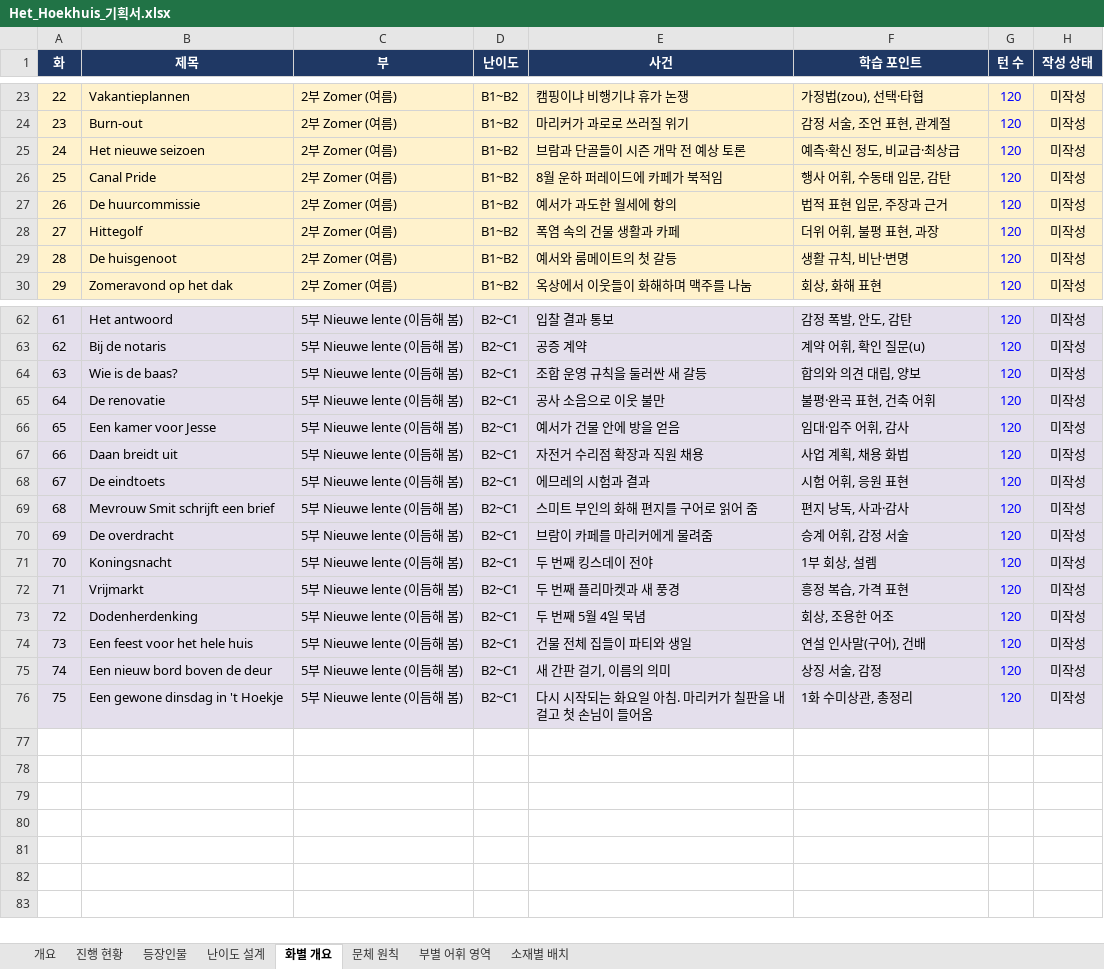
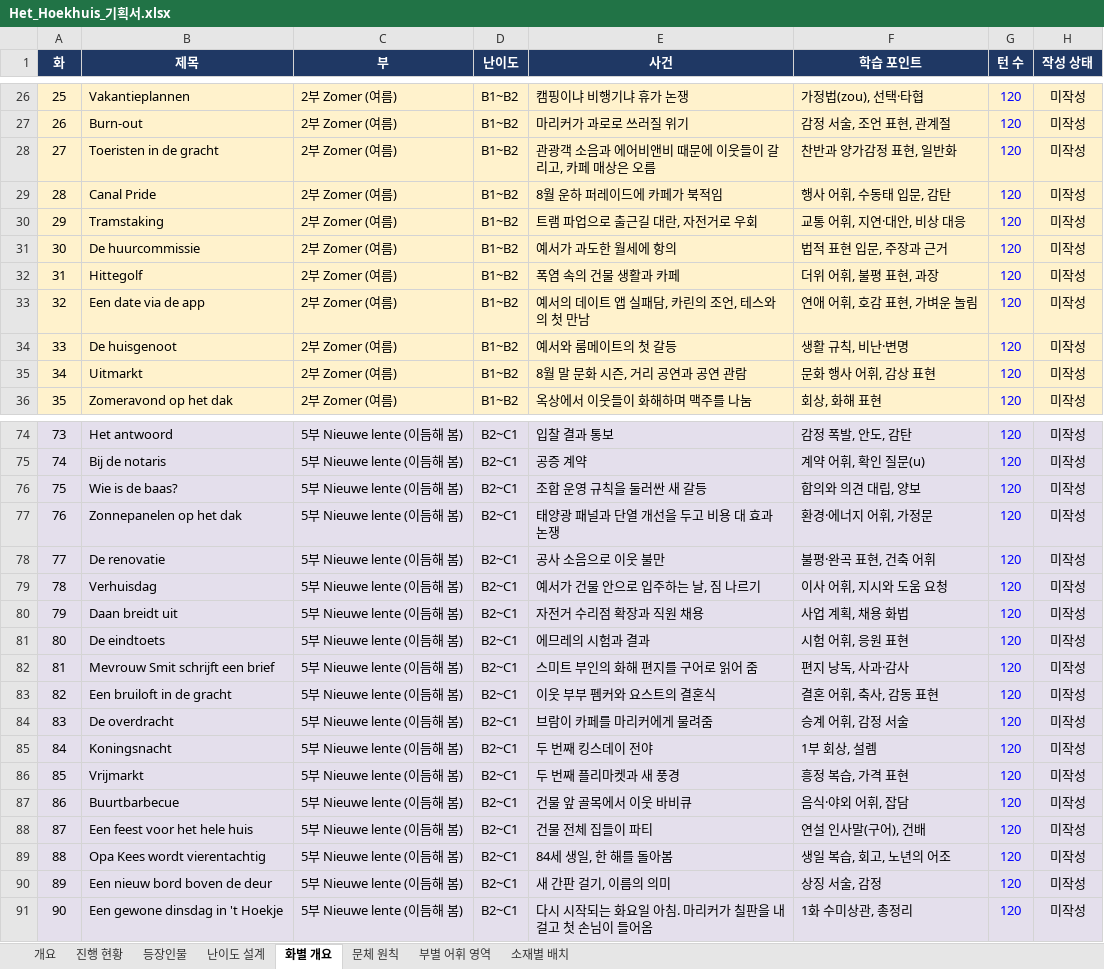
Before and after one commit to svetsvet1982/German_Berlin, an Excel workbook: 네덜란드어_암스테르담/Het_Hoekhuis_기획서.xlsx, sheet 화별 개요, drawn as a sheet; only a part is shown, gaps mark what is left out; values as stored, in another font and other column widths than the file's, no borders; charts and pictures not drawn; addresses are those after the commit; the diff covers the shown part only; the diff names each change by its address in the sheet, - before the commit and + after, or states it on an @@ line.

```diff
--- a/네덜란드어_암스테르담/Het_Hoekhuis_기획서.xlsx (sheet 화별 개요)
+++ b/네덜란드어_암스테르담/Het_Hoekhuis_기획서.xlsx (sheet 화별 개요)
@@ column A (화) renumbered from row 13 down @@
-B28 (제목): Het nieuwe seizoen
+B28 (제목): Toeristen in de gracht
-E28 (사건): 브람과 단골들이 시즌 개막 전 예상 토론
+E28 (사건): 관광객 소음과 에어비앤비 때문에 이웃들이 갈리고, 카페 매상은 오름
-F28 (학습 포인트): 예측·확신 정도, 비교급·최상급
+F28 (학습 포인트): 찬반과 양가감정 표현, 일반화
+row 30: 29 | Tramstaking | 2부 Zomer (여름) | B1~B2 | 트램 파업으로 출근길 대란, 자전거로 우회 | 교통 어휘, 지연·대안, 비상 대응 | 120 | 미작성
+row 33: 32 | Een date via de app | 2부 Zomer (여름) | B1~B2 | 예서의 데이트 앱 실패담, 카린의 조언, 테스와의 첫 만남 | 연애 어휘, 호감 표현, 가벼운 놀림 | 120 | 미작성
+row 35: 34 | Uitmarkt | 2부 Zomer (여름) | B1~B2 | 8월 말 문화 시즌, 거리 공연과 공연 관람 | 문화 행사 어휘, 감상 표현 | 120 | 미작성
+row 77: 76 | Zonnepanelen op het dak | 5부 Nieuwe lente (이듬해 봄) | B2~C1 | 태양광 패널과 단열 개선을 두고 비용 대 효과 논쟁 | 환경·에너지 어휘, 가정문 | 120 | 미작성
-B79 (제목): Een kamer voor Jesse
+B79 (제목): Verhuisdag
-E79 (사건): 예서가 건물 안에 방을 얻음
+E79 (사건): 예서가 건물 안으로 입주하는 날, 짐 나르기
-F79 (학습 포인트): 임대·입주 어휘, 감사
+F79 (학습 포인트): 이사 어휘, 지시와 도움 요청
+row 83: 82 | Een bruiloft in de gracht | 5부 Nieuwe lente (이듬해 봄) | B2~C1 | 이웃 부부 펨커와 요스트의 결혼식 | 결혼 어휘, 축사, 감동 표현 | 120 | 미작성
-B87 (제목): Dodenherdenking
+B87 (제목): Buurtbarbecue
-E87 (사건): 두 번째 5월 4일 묵념
+E87 (사건): 건물 앞 골목에서 이웃 바비큐
-F87 (학습 포인트): 회상, 조용한 어조
+F87 (학습 포인트): 음식·야외 어휘, 잡담
-E88 (사건): 건물 전체 집들이 파티와 생일
+E88 (사건): 건물 전체 집들이 파티
+row 89: 88 | Opa Kees wordt vierentachtig | 5부 Nieuwe lente (이듬해 봄) | B2~C1 | 84세 생일, 한 해를 돌아봄 | 생일 복습, 회고, 노년의 어조 | 120 | 미작성
```
Also changed, not shown: 9 added rows and 2 edited cells elsewhere in this sheet, sheet 소재별 배치, sheet 등장인물, sheet 진행 현황, sheet 개요, sheet 부별 어휘 영역, sheet 문체 원칙, formulas that keep their value, 1 other file.
